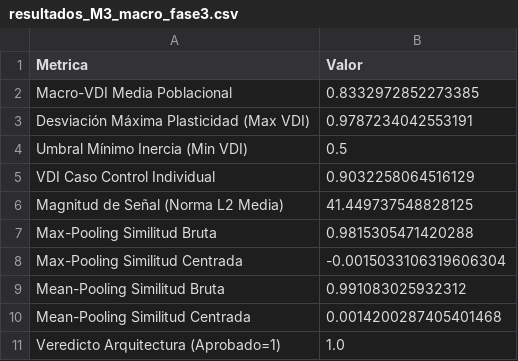
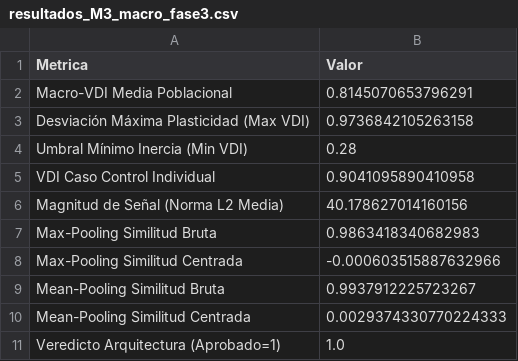
Before and after one commit to RafaCarrilloA/TFG-Vision-Language-Clinical-Reports, a CSV file: assets/Resultados_Evaluacion/Modulo_3/resultados_M3_macro_fase3.csv, drawn as a sheet.

```diff
--- a/assets/Resultados_Evaluacion/Modulo_3/resultados_M3_macro_fase3.csv
+++ b/assets/Resultados_Evaluacion/Modulo_3/resultados_M3_macro_fase3.csv
@@ -1,11 +1,11 @@
 Metrica,Valor
-Macro-VDI Media Poblacional,0.8332972852273385
-Desviación Máxima Plasticidad (Max VDI),0.9787234042553191
-Umbral Mínimo Inercia (Min VDI),0.5
-VDI Caso Control Individual,0.9032258064516129
-Magnitud de Señal (Norma L2 Media),41.449737548828125
-Max-Pooling Similitud Bruta,0.9815305471420288
-Max-Pooling Similitud Centrada,-0.0015033106319606304
-Mean-Pooling Similitud Bruta,0.991083025932312
-Mean-Pooling Similitud Centrada,0.0014200287405401468
+Macro-VDI Media Poblacional,0.8145070653796291
+Desviación Máxima Plasticidad (Max VDI),0.9736842105263158
+Umbral Mínimo Inercia (Min VDI),0.28
+VDI Caso Control Individual,0.9041095890410958
+Magnitud de Señal (Norma L2 Media),40.178627014160156
+Max-Pooling Similitud Bruta,0.9863418340682983
+Max-Pooling Similitud Centrada,-0.000603515887632966
+Mean-Pooling Similitud Bruta,0.9937912225723267
+Mean-Pooling Similitud Centrada,0.0029374330770224333
 Veredicto Arquitectura (Aprobado=1),1.0
```
Also changed, not shown: assets/Resultados_Evaluacion/Modulo_3/metricas_clinicas_bart.csv, assets/Resultados_Evaluacion/Modulo_3/metricas_generacion_nlg.csv, 27 other files.
